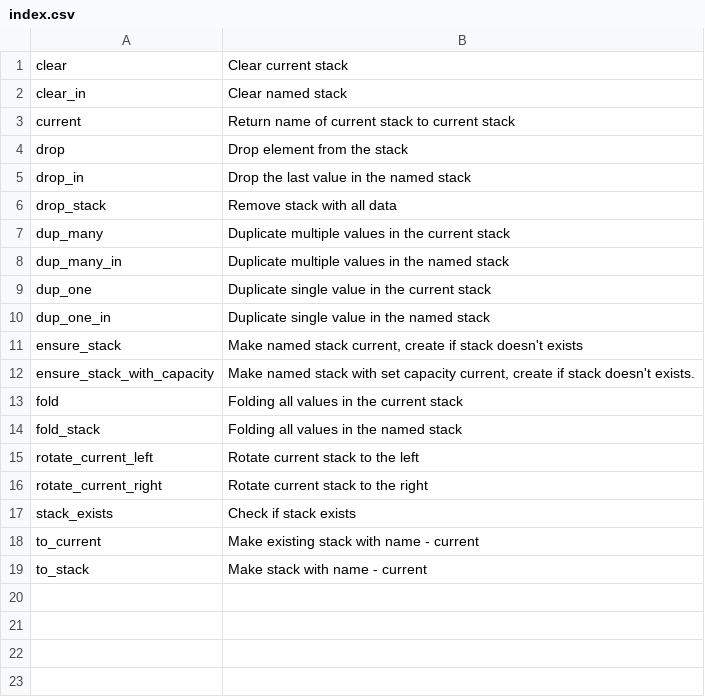
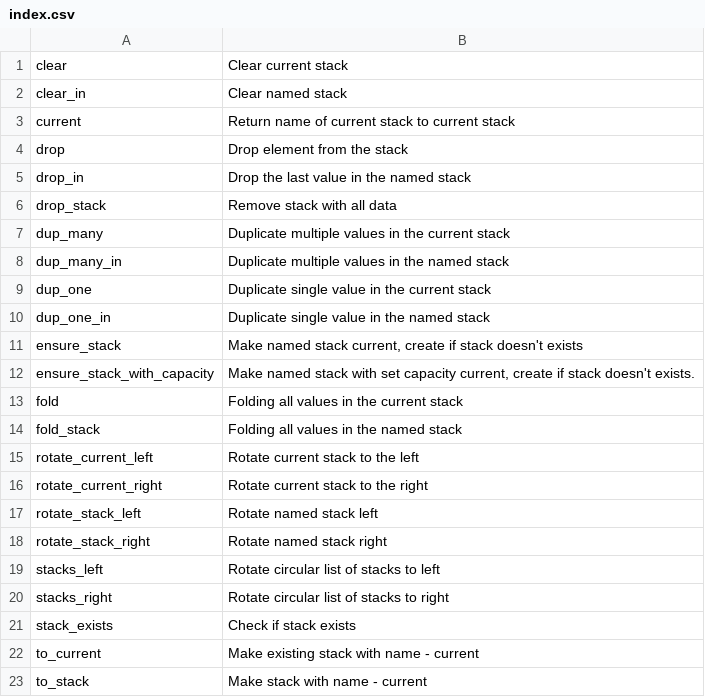
Before and after one commit to vulogov/Bund, a CSV file: Documentation/Bund_Library_Guide/index.csv, drawn as a sheet.

```diff
--- a/Documentation/Bund_Library_Guide/index.csv
+++ b/Documentation/Bund_Library_Guide/index.csv
@@ -16,2 +16,6 @@ rotate_current_left,"Rotate current stack to the left"
 rotate_current_right,"Rotate current stack to the right"
+rotate_stack_left,"Rotate named stack left"
+rotate_stack_right,"Rotate named stack right"
+stacks_left,"Rotate circular list of stacks to left"
+stacks_right,"Rotate circular list of stacks to right"
 stack_exists,"Check if stack exists"
```
Also changed, not shown: Documentation/Bund_Library_Guide/index_unsorted.csv, 17 other files.
